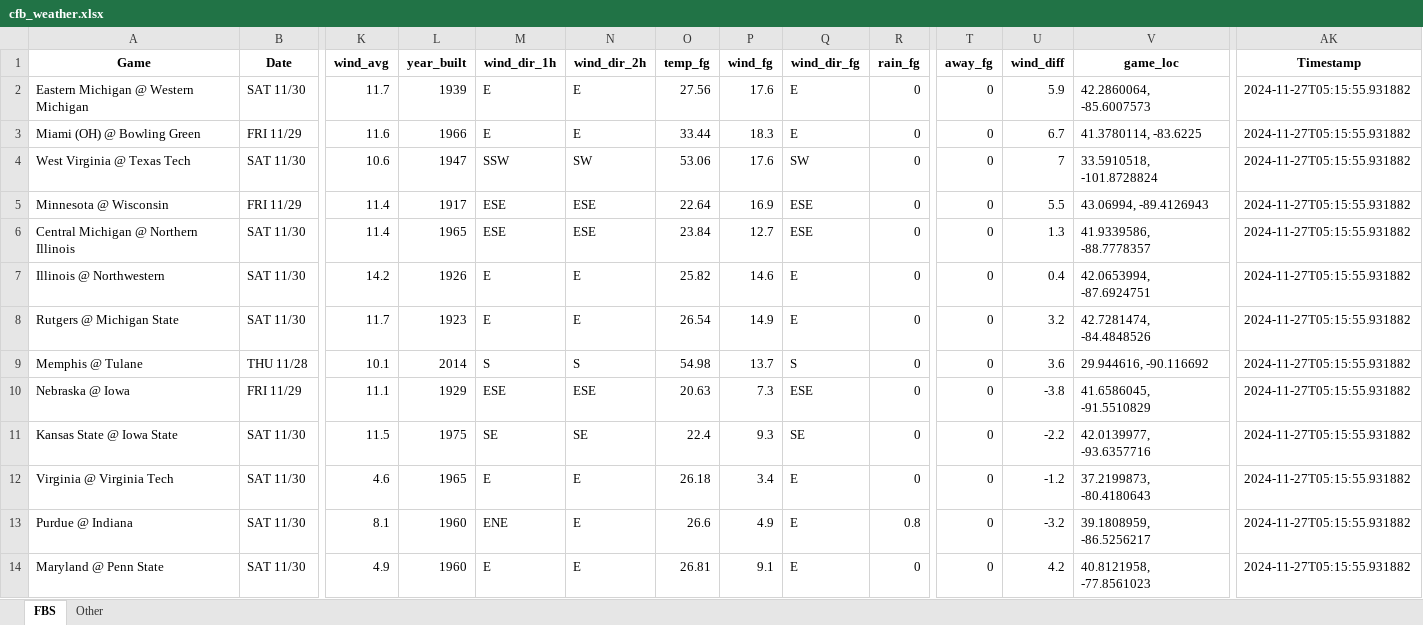
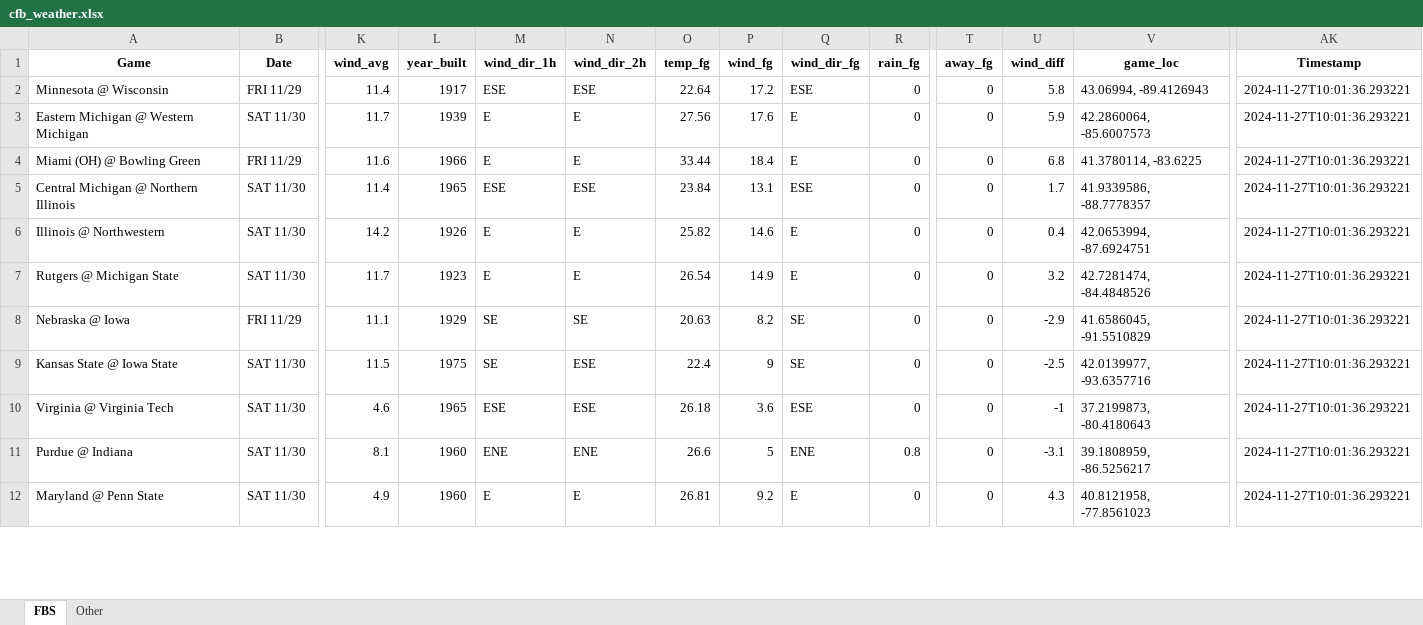
Before and after one commit to mslade50/football_weather, an Excel workbook: cfb_weather.xlsx, sheet FBS, drawn as a sheet; only a part is shown, gaps mark what is left out; values as stored, in another font and other column widths than the file's, no borders; removed rows and columns are numbered as before the commit, all else as after; rows hold the shown columns only; the diff covers the shown part only; the diff names each change by its address in the sheet, - before the commit and + after, or states it on an @@ line.

Commit message:
Update cfb_weather.xlsx with Timestamp 2024-11-27T10:01:36.293221

```diff
--- a/cfb_weather.xlsx (sheet FBS)
+++ b/cfb_weather.xlsx (sheet FBS)
+row 2: Minnesota @ Wisconsin | FRI 11/29 | 11.4 | 1917 | ESE | ESE | 22.64 | 17.2 | ESE | 0 | 0 | 5.8 | 43.06994, -89.4126943 | 2024-11-27T10:01:36.293221
-AK3:AK4 (Timestamp): 2024-11-27T05:15:55.931882
+AK3:AK4 (Timestamp): 2024-11-27T10:01:36.293221
-P4 (wind_fg): 18.3
+P4 (wind_fg): 18.4
-U4 (wind_diff): 6.7
+U4 (wind_diff): 6.8
-row 4: West Virginia @ Texas Tech | SAT 11/30 | 10.6 | 1947 | SSW | SW | 53.06 | 17.6 | SW | 0 | 0 | 7 | 33.5910518, -101.8728824 | 2024-11-27T05:15:55.931882
-row 5: Minnesota @ Wisconsin | FRI 11/29 | 11.4 | 1917 | ESE | ESE | 22.64 | 16.9 | ESE | 0 | 0 | 5.5 | 43.06994, -89.4126943 | 2024-11-27T05:15:55.931882
-P5 (wind_fg): 12.7
+P5 (wind_fg): 13.1
-U5 (wind_diff): 1.3
+U5 (wind_diff): 1.7
-AK5:AK7 (Timestamp): 2024-11-27T05:15:55.931882
+AK5:AK7 (Timestamp): 2024-11-27T10:01:36.293221
-row 9: Memphis @ Tulane | THU 11/28 | 10.1 | 2014 | S | S | 54.98 | 13.7 | S | 0 | 0 | 3.6 | 29.944616, -90.116692 | 2024-11-27T05:15:55.931882
-M8 (wind_dir_1h): ESE
+M8 (wind_dir_1h): SE
-N8 (wind_dir_2h): ESE
+N8 (wind_dir_2h): SE
-P8 (wind_fg): 7.3
+P8 (wind_fg): 8.2
-Q8 (wind_dir_fg): ESE
+Q8 (wind_dir_fg): SE
-U8 (wind_diff): -3.8
+U8 (wind_diff): -2.9
-AK8:AK12 (Timestamp): 2024-11-27T05:15:55.931882
+AK8:AK12 (Timestamp): 2024-11-27T10:01:36.293221
-N9 (wind_dir_2h): SE
+N9 (wind_dir_2h): ESE
-P9 (wind_fg): 9.3
+P9 (wind_fg): 9
-U9 (wind_diff): -2.2
+U9 (wind_diff): -2.5
-M10 (wind_dir_1h): E
+M10 (wind_dir_1h): ESE
-N10 (wind_dir_2h): E
+N10 (wind_dir_2h): ESE
-P10 (wind_fg): 3.4
+P10 (wind_fg): 3.6
-Q10 (wind_dir_fg): E
+Q10 (wind_dir_fg): ESE
-U10 (wind_diff): -1.2
+U10 (wind_diff): -1
-N11 (wind_dir_2h): E
+N11 (wind_dir_2h): ENE
-P11 (wind_fg): 4.9
+P11 (wind_fg): 5
-Q11 (wind_dir_fg): E
+Q11 (wind_dir_fg): ENE
-U11 (wind_diff): -3.2
+U11 (wind_diff): -3.1
-P12 (wind_fg): 9.1
+P12 (wind_fg): 9.2
-U12 (wind_diff): 4.2
+U12 (wind_diff): 4.3
```
Also changed, not shown: 3 added rows, 1 removed row and 192 edited cells elsewhere in this sheet, sheet Other.
